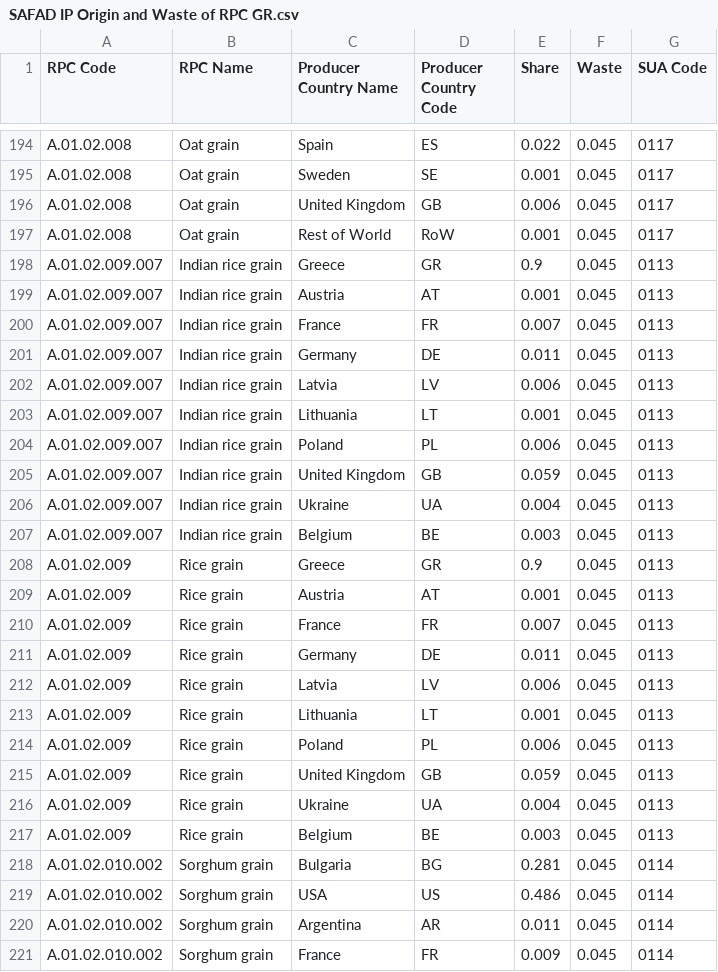
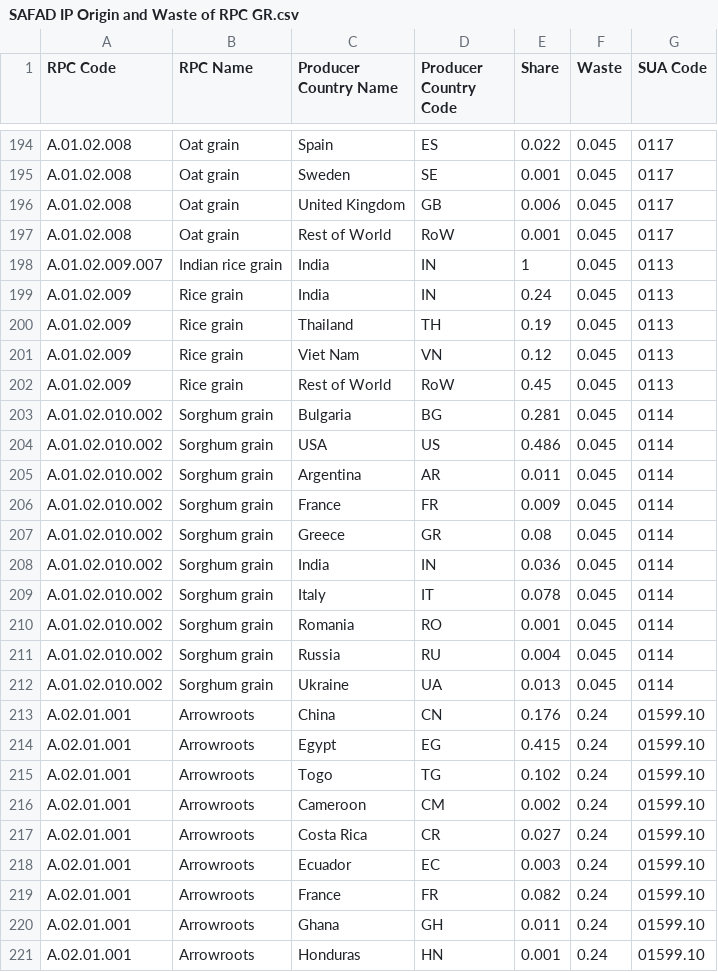
Before and after one commit to SLU-foodsystems/safad, a CSV file: src/default-input-files/SAFAD IP Origin and Waste of RPC/SAFAD IP Origin and Waste of RPC GR.csv, drawn as a sheet; only a part is shown, gaps mark what is left out; the shorter side is filled out with more unchanged rows; the diff covers the shown part only.

```diff
--- a/src/default-input-files/SAFAD IP Origin and Waste of RPC/SAFAD IP Origin and Waste of RPC GR.csv
+++ b/src/default-input-files/SAFAD IP Origin and Waste of RPC/SAFAD IP Origin and Waste of RPC GR.csv
@@ -197,22 +197,7 @@ A.01.02.008,Oat grain,United Kingdom,GB,0.006,0.045,0117
 A.01.02.008,Oat grain,Rest of World,RoW,0.001,0.045,0117
-A.01.02.009.007,Indian rice grain,Greece,GR,0.9,0.045,0113
-A.01.02.009.007,Indian rice grain,Austria,AT,0.001,0.045,0113
-A.01.02.009.007,Indian rice grain,France,FR,0.007,0.045,0113
-A.01.02.009.007,Indian rice grain,Germany,DE,0.011,0.045,0113
-A.01.02.009.007,Indian rice grain,Latvia,LV,0.006,0.045,0113
-A.01.02.009.007,Indian rice grain,Lithuania,LT,0.001,0.045,0113
-A.01.02.009.007,Indian rice grain,Poland,PL,0.006,0.045,0113
-A.01.02.009.007,Indian rice grain,United Kingdom,GB,0.059,0.045,0113
-A.01.02.009.007,Indian rice grain,Ukraine,UA,0.004,0.045,0113
-A.01.02.009.007,Indian rice grain,Belgium,BE,0.003,0.045,0113
-A.01.02.009,Rice grain,Greece,GR,0.9,0.045,0113
-A.01.02.009,Rice grain,Austria,AT,0.001,0.045,0113
-A.01.02.009,Rice grain,France,FR,0.007,0.045,0113
-A.01.02.009,Rice grain,Germany,DE,0.011,0.045,0113
-A.01.02.009,Rice grain,Latvia,LV,0.006,0.045,0113
-A.01.02.009,Rice grain,Lithuania,LT,0.001,0.045,0113
-A.01.02.009,Rice grain,Poland,PL,0.006,0.045,0113
-A.01.02.009,Rice grain,United Kingdom,GB,0.059,0.045,0113
-A.01.02.009,Rice grain,Ukraine,UA,0.004,0.045,0113
-A.01.02.009,Rice grain,Belgium,BE,0.003,0.045,0113
+A.01.02.009.007,Indian rice grain,India,IN,1,0.045,0113
+A.01.02.009,Rice grain,India,IN,0.24,0.045,0113
+A.01.02.009,Rice grain,Thailand,TH,0.19,0.045,0113
+A.01.02.009,Rice grain,Viet Nam,VN,0.12,0.045,0113
+A.01.02.009,Rice grain,Rest of World,RoW,0.45,0.045,0113
 A.01.02.010.002,Sorghum grain,Bulgaria,BG,0.281,0.045,0114
```
Also changed, not shown: 4 removed rows elsewhere in this file, src/default-input-files/SAFAD IP Origin and Waste of RPC/SAFAD IP Origin and Waste of RPC DE.csv, src/default-input-files/SAFAD IP Origin and Waste of RPC/SAFAD IP Origin and Waste of RPC ES.csv, 15 other files.
